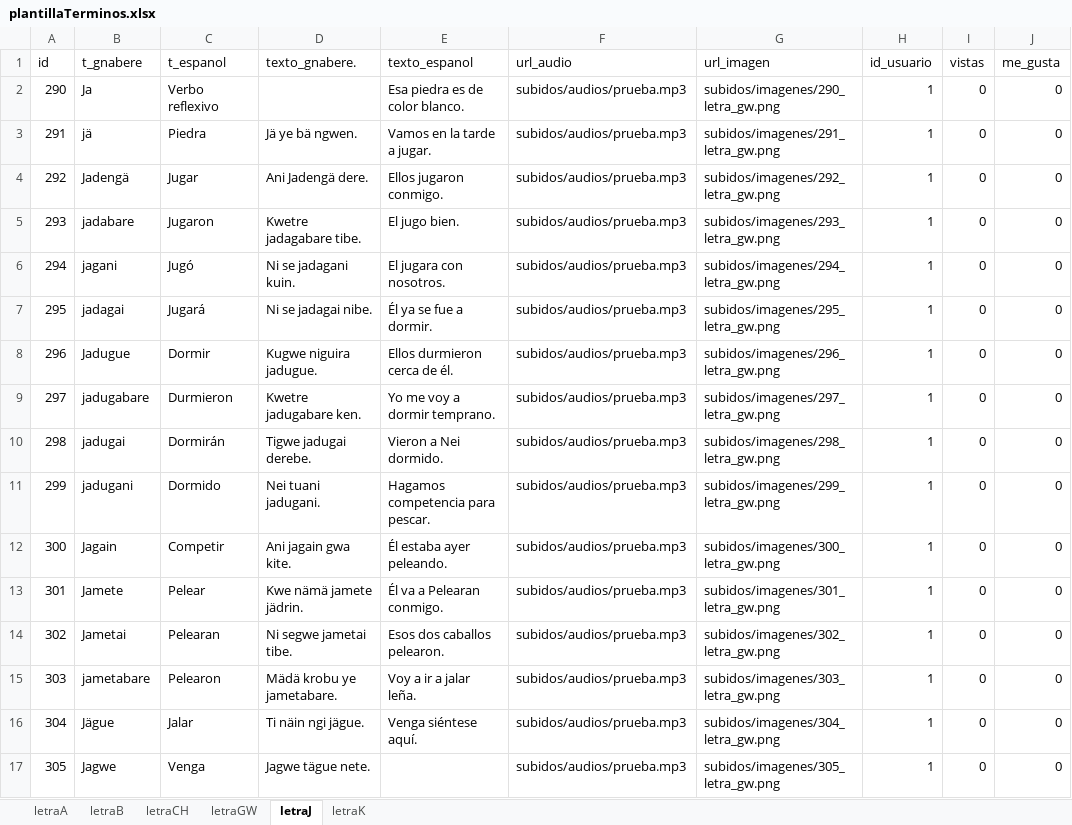
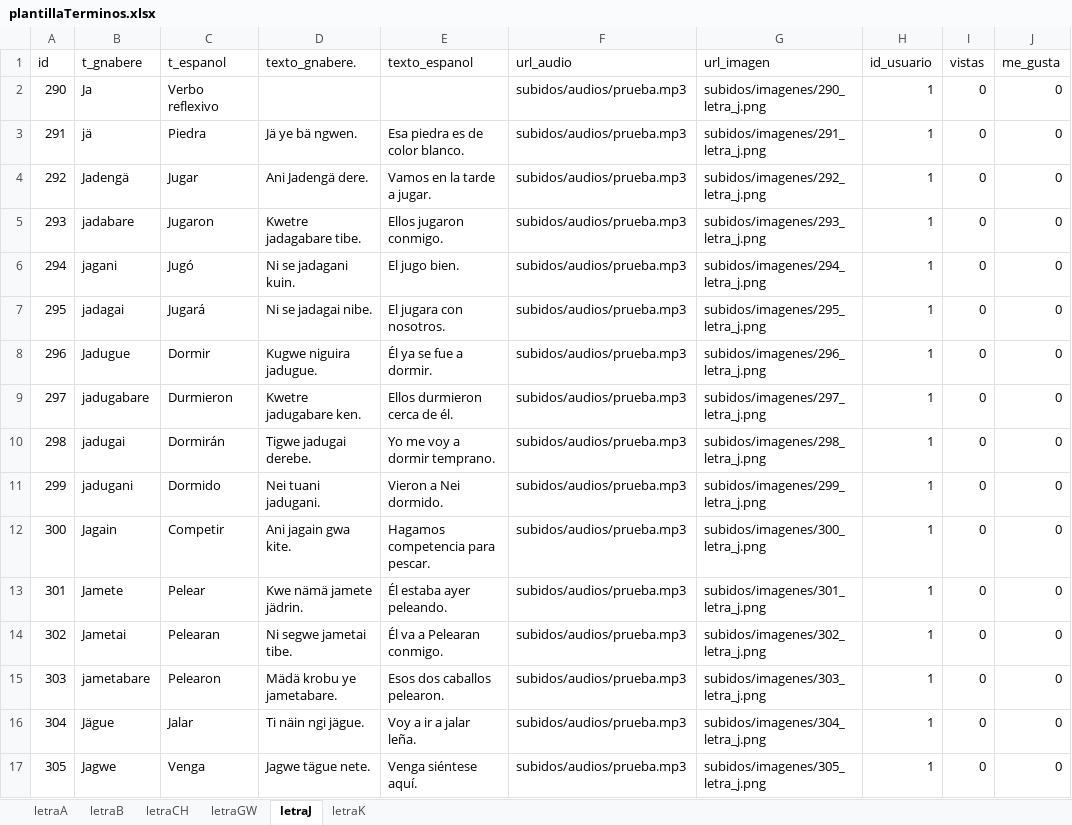
Before and after one commit to producciongespro/interculturalidad_traducto-ngabere, an Excel workbook: src/data/plantillaTerminos.xlsx, sheet letraJ, drawn as a sheet; only a part is shown; values as stored, in another font and other column widths than the file's, no borders; the diff covers the shown part only; the diff names each change by its address in the sheet, - before the commit and + after, or states it on an @@ line.

Commit message:
Plantilla términos actualizada y variable que captura dispositivo usado

```diff
--- a/src/data/plantillaTerminos.xlsx (sheet letraJ)
+++ b/src/data/plantillaTerminos.xlsx (sheet letraJ)
-E2 (texto_espanol): Esa piedra es de color blanco.
+E2 (texto_espanol): (empty)
-G2 (url_imagen): subidos/imagenes/290_letra_gw.png
+G2 (url_imagen): subidos/imagenes/290_letra_j.png
-E3 (texto_espanol): Vamos en la tarde a jugar.
+E3 (texto_espanol): Esa piedra es de color blanco.
-G3 (url_imagen): subidos/imagenes/291_letra_gw.png
+G3 (url_imagen): subidos/imagenes/291_letra_j.png
-E4 (texto_espanol): Ellos jugaron conmigo.
+E4 (texto_espanol): Vamos en la tarde a jugar.
-G4 (url_imagen): subidos/imagenes/292_letra_gw.png
+G4 (url_imagen): subidos/imagenes/292_letra_j.png
-E5 (texto_espanol): El jugo bien.
+E5 (texto_espanol): Ellos jugaron conmigo.
-G5 (url_imagen): subidos/imagenes/293_letra_gw.png
+G5 (url_imagen): subidos/imagenes/293_letra_j.png
-E6 (texto_espanol): El jugara con nosotros.
+E6 (texto_espanol): El jugo bien.
-G6 (url_imagen): subidos/imagenes/294_letra_gw.png
+G6 (url_imagen): subidos/imagenes/294_letra_j.png
-E7 (texto_espanol): Él ya se fue a dormir.
+E7 (texto_espanol): El jugara con nosotros.
-G7 (url_imagen): subidos/imagenes/295_letra_gw.png
+G7 (url_imagen): subidos/imagenes/295_letra_j.png
-E8 (texto_espanol): Ellos durmieron cerca de él.
+E8 (texto_espanol): Él ya se fue a dormir.
-G8 (url_imagen): subidos/imagenes/296_letra_gw.png
+G8 (url_imagen): subidos/imagenes/296_letra_j.png
-E9 (texto_espanol): Yo me voy a dormir temprano.
+E9 (texto_espanol): Ellos durmieron cerca de él.
-G9 (url_imagen): subidos/imagenes/297_letra_gw.png
+G9 (url_imagen): subidos/imagenes/297_letra_j.png
-E10 (texto_espanol): Vieron a Nei dormido.
+E10 (texto_espanol): Yo me voy a dormir temprano.
-G10 (url_imagen): subidos/imagenes/298_letra_gw.png
+G10 (url_imagen): subidos/imagenes/298_letra_j.png
-E11 (texto_espanol): Hagamos competencia para pescar.
+E11 (texto_espanol): Vieron a Nei dormido.
-G11 (url_imagen): subidos/imagenes/299_letra_gw.png
+G11 (url_imagen): subidos/imagenes/299_letra_j.png
-E12 (texto_espanol): Él estaba ayer peleando.
+E12 (texto_espanol): Hagamos competencia para pescar.
-G12 (url_imagen): subidos/imagenes/300_letra_gw.png
+G12 (url_imagen): subidos/imagenes/300_letra_j.png
-E13 (texto_espanol): Él va a Pelearan conmigo.
+E13 (texto_espanol): Él estaba ayer peleando.
-G13 (url_imagen): subidos/imagenes/301_letra_gw.png
+G13 (url_imagen): subidos/imagenes/301_letra_j.png
-E14 (texto_espanol): Esos dos caballos pelearon.
+E14 (texto_espanol): Él va a Pelearan conmigo.
-G14 (url_imagen): subidos/imagenes/302_letra_gw.png
+G14 (url_imagen): subidos/imagenes/302_letra_j.png
-E15 (texto_espanol): Voy a ir a jalar leña.
+E15 (texto_espanol): Esos dos caballos pelearon.
-G15 (url_imagen): subidos/imagenes/303_letra_gw.png
+G15 (url_imagen): subidos/imagenes/303_letra_j.png
-E16 (texto_espanol): Venga siéntese aquí.
+E16 (texto_espanol): Voy a ir a jalar leña.
-G16 (url_imagen): subidos/imagenes/304_letra_gw.png
+G16 (url_imagen): subidos/imagenes/304_letra_j.png
-E17 (texto_espanol): (empty)
+E17 (texto_espanol): Venga siéntese aquí.
-G17 (url_imagen): subidos/imagenes/305_letra_gw.png
+G17 (url_imagen): subidos/imagenes/305_letra_j.png
```
Also changed, not shown: 63 edited cells elsewhere in this sheet, 1 other file.
